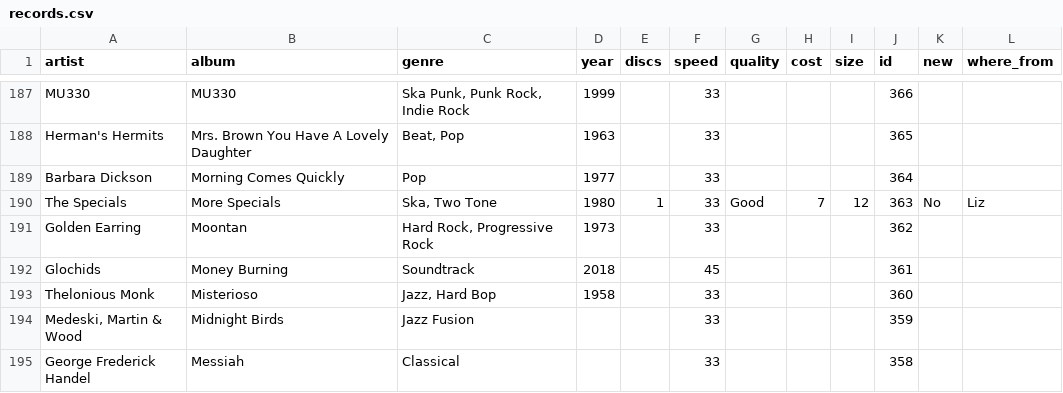
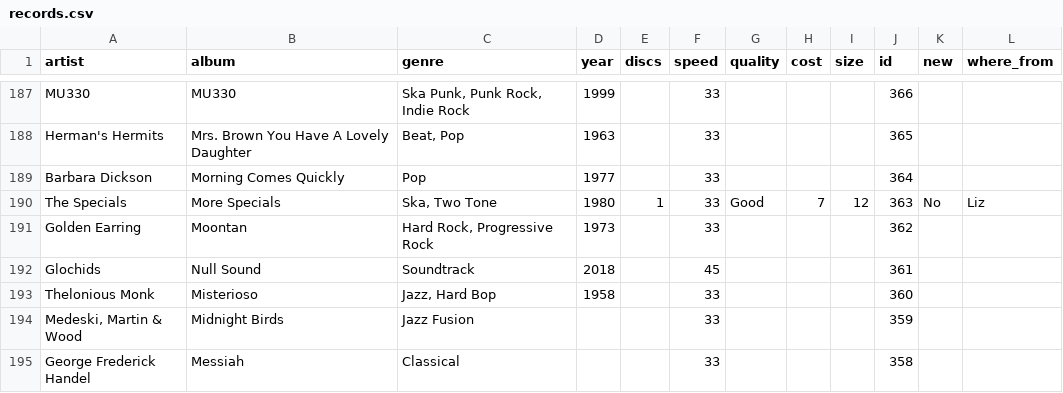
Before and after one commit to oh-kay-blanket/vinyl, a CSV file: src/records.csv, drawn as a sheet; only a part is shown, gaps mark what is left out.

Commit message:
Null Sound & CSS

```diff
--- a/src/records.csv
+++ b/src/records.csv
@@ -191,3 +191,3 @@ The Specials,More Specials,"Ska, Two Tone",1980,1,33,Good,7,12,363,No,Liz
 Golden Earring,Moontan,"Hard Rock, Progressive Rock",1973,,33,,,,362,,
-Glochids,Money Burning,Soundtrack,2018,,45,,,,361,,
+Glochids,Null Sound,Soundtrack,2018,,45,,,,361,,
 Thelonious Monk,Misterioso,"Jazz, Hard Bop",1958,,33,,,,360,,
```
Also changed, not shown: 3 other files.
